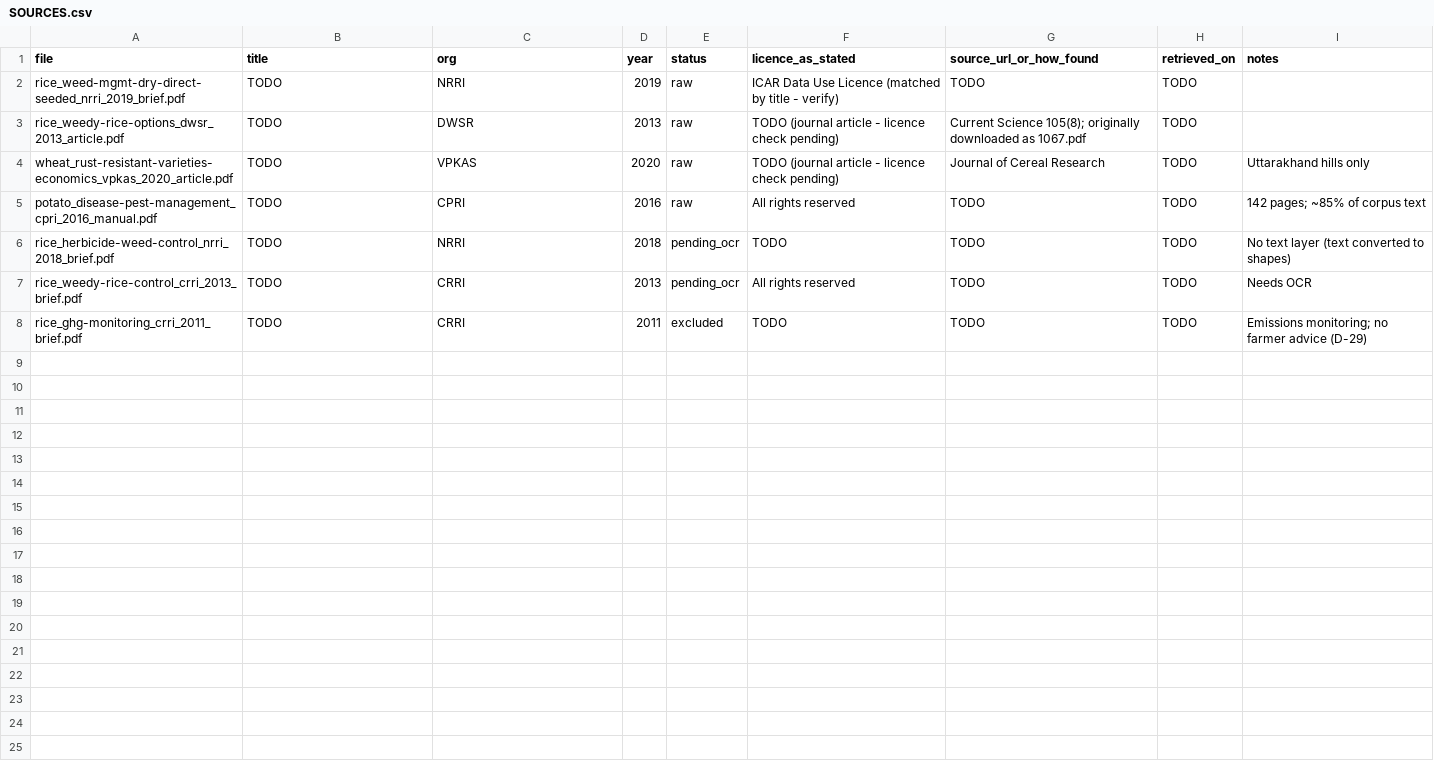
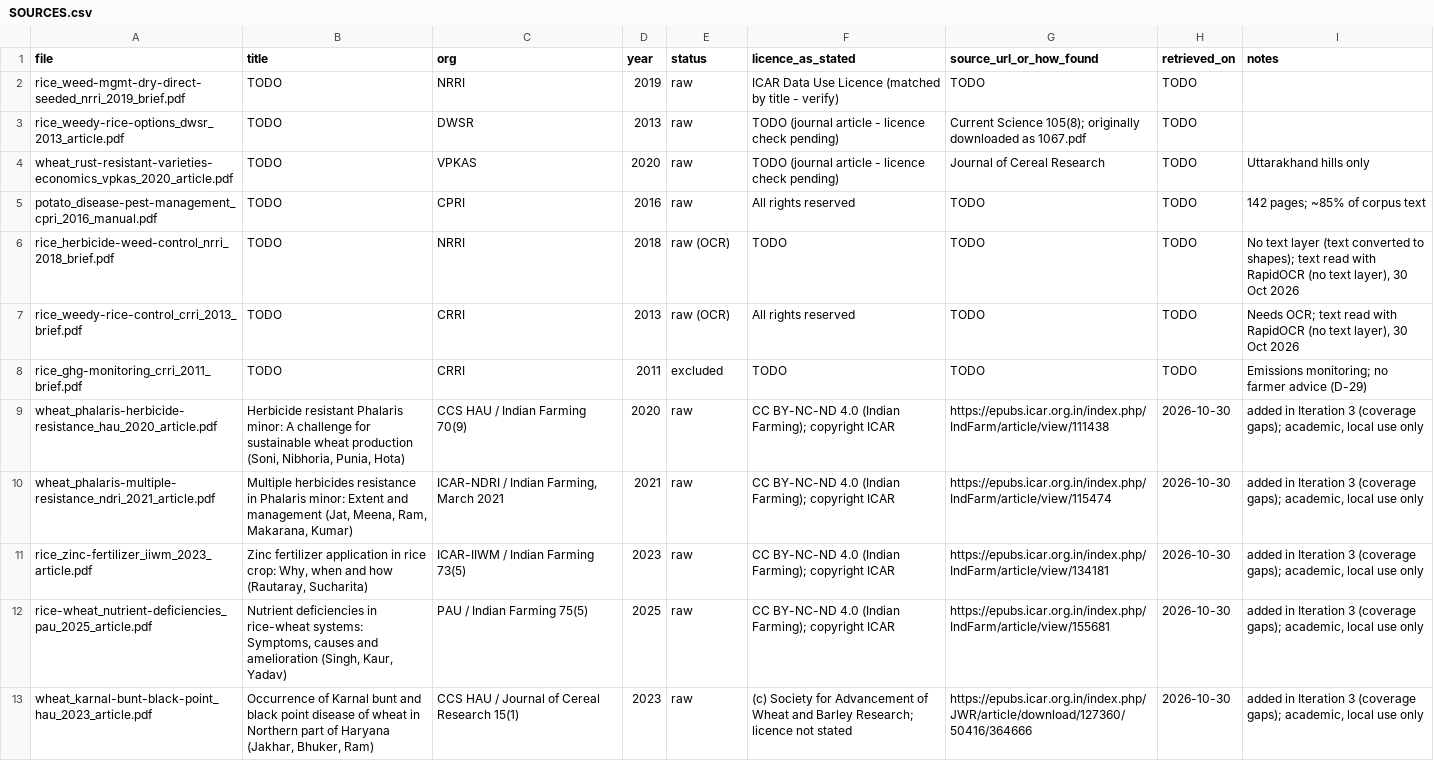
Before and after one commit to aryankd123/mitra_offline_rag, a CSV file: SOURCES.csv, drawn as a sheet.

Commit message:
Support documents that cover two crops; record Iteration 3 sources
A rice-wheat document is searchable for both crops (per-crop row mask in
retrieve.py) and its words count for both crops in the topic-gap check.
SOURCES.csv lists the five new articles with licences and URLs.

```diff
--- a/SOURCES.csv
+++ b/SOURCES.csv
@@ -5,4 +5,9 @@ wheat_rust-resistant-varieties-economics_vpkas_2020_article.pdf,TODO,VPKAS,2020,
 potato_disease-pest-management_cpri_2016_manual.pdf,TODO,CPRI,2016,raw,All rights reserved,TODO,TODO,142 pages; ~85% of corpus text
-rice_herbicide-weed-control_nrri_2018_brief.pdf,TODO,NRRI,2018,pending_ocr,TODO,TODO,TODO,No text layer (text converted to shapes)
-rice_weedy-rice-control_crri_2013_brief.pdf,TODO,CRRI,2013,pending_ocr,All rights reserved,TODO,TODO,Needs OCR
+rice_herbicide-weed-control_nrri_2018_brief.pdf,TODO,NRRI,2018,raw (OCR),TODO,TODO,TODO,"No text layer (text converted to shapes); text read with RapidOCR (no text layer), 30 Oct 2026"
+rice_weedy-rice-control_crri_2013_brief.pdf,TODO,CRRI,2013,raw (OCR),All rights reserved,TODO,TODO,"Needs OCR; text read with RapidOCR (no text layer), 30 Oct 2026"
 rice_ghg-monitoring_crri_2011_brief.pdf,TODO,CRRI,2011,excluded,TODO,TODO,TODO,Emissions monitoring; no farmer advice (D-29)
+wheat_phalaris-herbicide-resistance_hau_2020_article.pdf,"Herbicide resistant Phalaris minor: A challenge for sustainable wheat production (Soni, Nibhoria, Punia, Hota)",CCS HAU / Indian Farming 70(9),2020,raw,CC BY-NC-ND 4.0 (Indian Farming); copyright ICAR,https://epubs.icar.org.in/index.php/IndFarm/article/view/111438,2026-10-30,"added in Iteration 3 (coverage gaps); academic, local use only"
+wheat_phalaris-multiple-resistance_ndri_2021_article.pdf,"Multiple herbicides resistance in Phalaris minor: Extent and management (Jat, Meena, Ram, Makarana, Kumar)","ICAR-NDRI / Indian Farming, March 2021",2021,raw,CC BY-NC-ND 4.0 (Indian Farming); copyright ICAR,https://epubs.icar.org.in/index.php/IndFarm/article/view/115474,2026-10-30,"added in Iteration 3 (coverage gaps); academic, local use only"
+rice_zinc-fertilizer_iiwm_2023_article.pdf,"Zinc fertilizer application in rice crop: Why, when and how (Rautaray, Sucharita)",ICAR-IIWM / Indian Farming 73(5),2023,raw,CC BY-NC-ND 4.0 (Indian Farming); copyright ICAR,https://epubs.icar.org.in/index.php/IndFarm/article/view/134181,2026-10-30,"added in Iteration 3 (coverage gaps); academic, local use only"
+rice-wheat_nutrient-deficiencies_pau_2025_article.pdf,"Nutrient deficiencies in rice-wheat systems: Symptoms, causes and amelioration (Singh, Kaur, Yadav)",PAU / Indian Farming 75(5),2025,raw,CC BY-NC-ND 4.0 (Indian Farming); copyright ICAR,https://epubs.icar.org.in/index.php/IndFarm/article/view/155681,2026-10-30,"added in Iteration 3 (coverage gaps); academic, local use only"
+wheat_karnal-bunt-black-point_hau_2023_article.pdf,"Occurrence of Karnal bunt and black point disease of wheat in Northern part of Haryana (Jakhar, Bhuker, Ram)",CCS HAU / Journal of Cereal Research 15(1),2023,raw,(c) Society for Advancement of Wheat and Barley Research; licence not stated,https://epubs.icar.org.in/index.php/JWR/article/download/127360/50416/364666,2026-10-30,"added in Iteration 3 (coverage gaps); academic, local use only"
```
Also changed, not shown: 2 other files.
